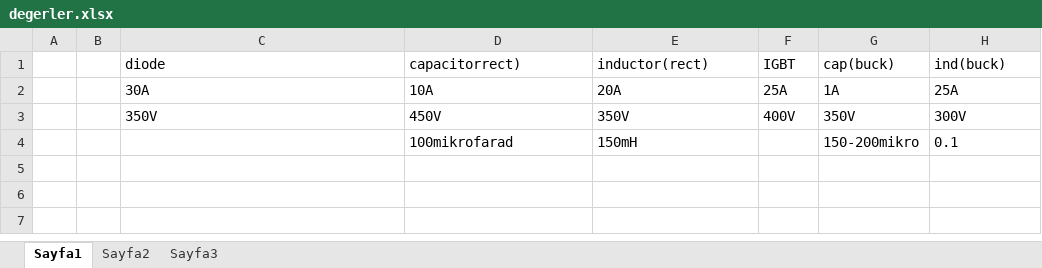
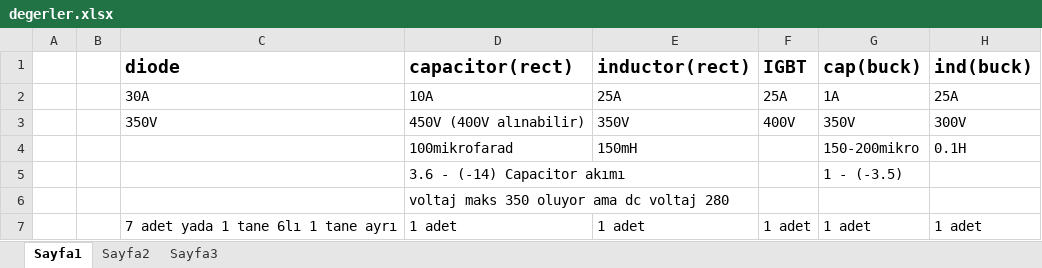
Before and after one commit to hakansrc/EE463-Hardware-Project-team-FNAG, an Excel workbook: degerler.xlsx, sheet Sayfa1, drawn as a sheet; values as stored, in another font and other column widths than the file's, no borders; the diff names each change by its address in the sheet, - before the commit and + after, or states it on an @@ line.

Commit message:
some value updates

```diff
--- a/degerler.xlsx (sheet Sayfa1)
+++ b/degerler.xlsx (sheet Sayfa1)
-C1:H1 bold: off
+C1:H1 bold: on, text size: larger
-D1: capacitorrect)
+D1: capacitor(rect)
-E2 (inductor(rect)): 20A
+E2 (inductor(rect)): 25A
-D3 (capacitor(rect)): 450V
+D3 (capacitor(rect)): 450V (400V alınabilir)
-H4 (ind(buck)): 0.1
+H4 (ind(buck)): 0.1H
+row 5:  |  |  | 3.6 - (-14) Capacitor akımı |  |  | 1 - (-3.5)
+row 6:  |  |  | voltaj maks 350 oluyor ama dc voltaj 280
+row 7:  |  | 7 adet yada 1 tane 6lı 1 tane ayrı | 1 adet | 1 adet | 1 adet | 1 adet | 1 adet
```
Also changed, not shown: 2 other files.
